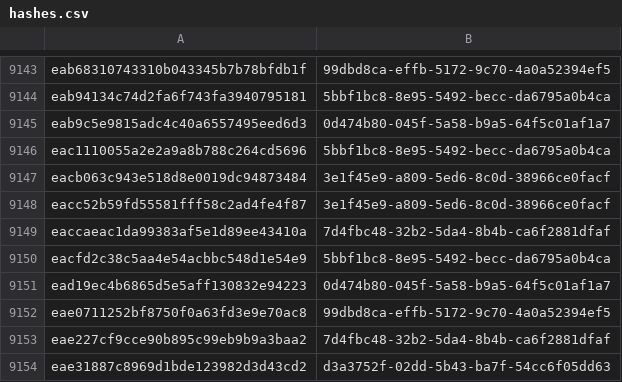
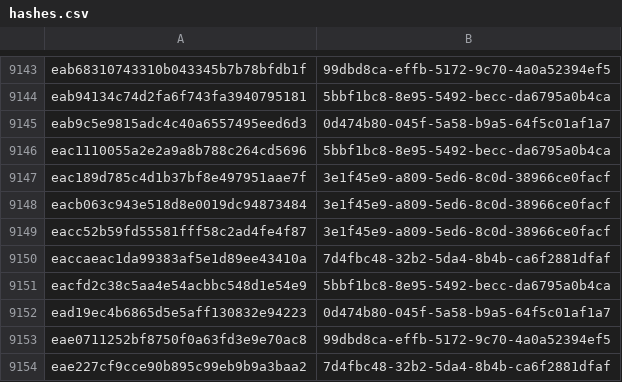
Before and after one commit to AliceGrey/ferromagnet-feed, a CSV file: misp/hashes.csv, drawn as a sheet; only a part is shown, gaps mark what is left out; the shorter side is filled out with more unchanged rows.

```diff
--- a/misp/hashes.csv
+++ b/misp/hashes.csv
@@ -9146,2 +9146,3 @@ eab9c5e9815adc4c40a6557495eed6d3,0d474b80-045f-5a58-b9a5-64f5c01af1a7
 eac1110055a2e2a9a8b788c264cd5696,5bbf1bc8-8e95-5492-becc-da6795a0b4ca
+eac189d785c4d1b37bf8e497951aae7f,3e1f45e9-a809-5ed6-8c0d-38966ce0facf
 eacb063c943e518d8e0019dc94873484,3e1f45e9-a809-5ed6-8c0d-38966ce0facf
```
Also changed, not shown: 31 other files.
